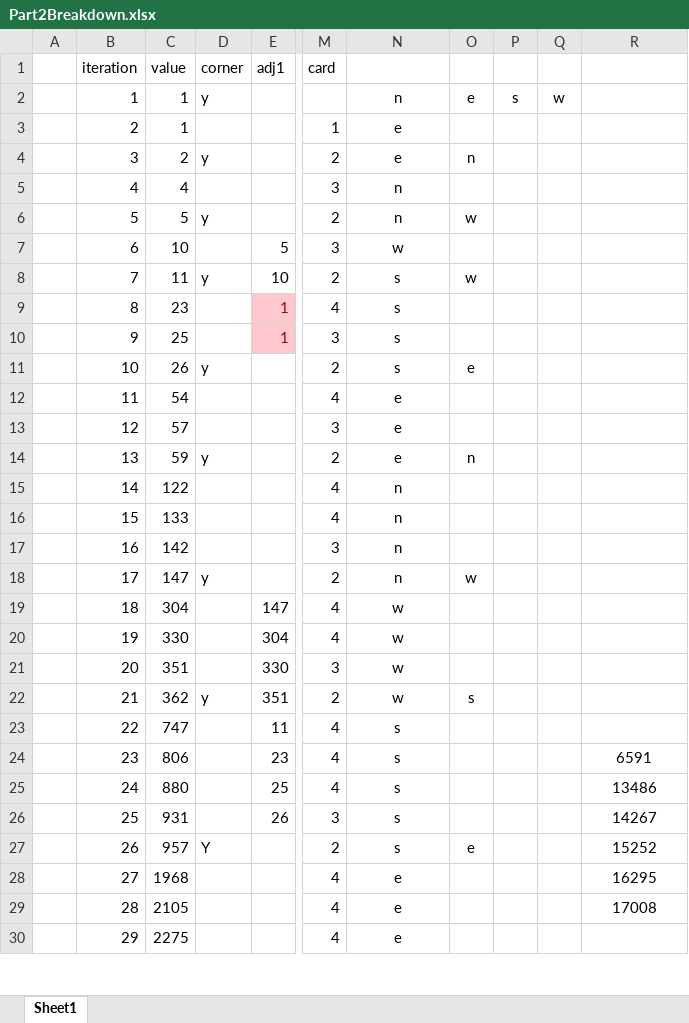
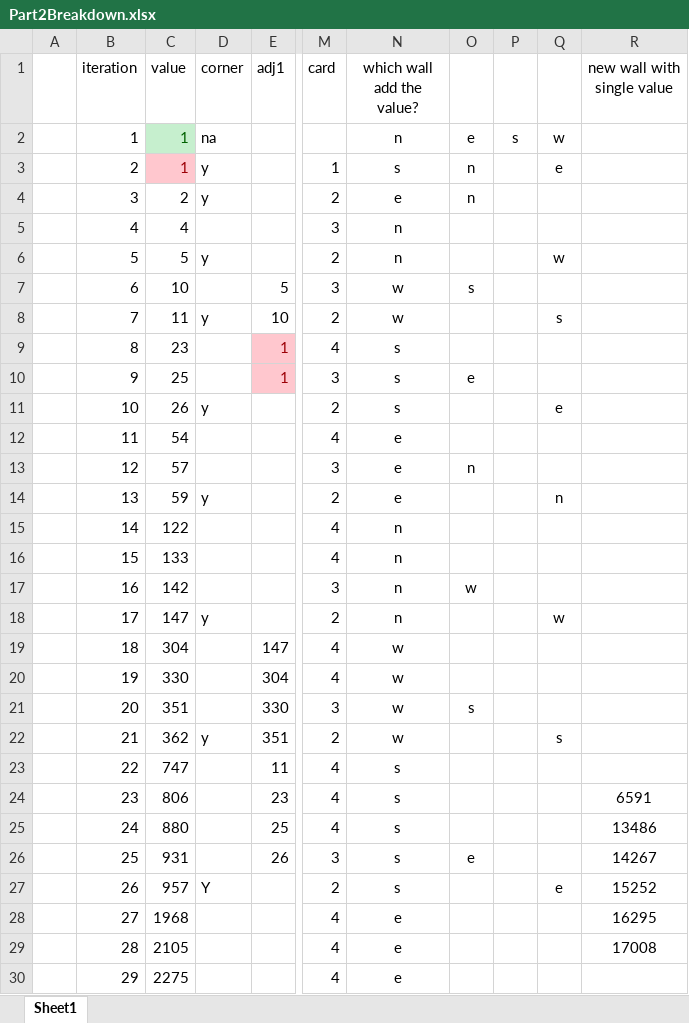
Before and after one commit to thomasbtatum/aoc2017-prob3, an Excel workbook: AdventOfCode2017Day3/notes/Part2Breakdown.xlsx, sheet Sheet1, drawn as a sheet; only a part is shown, gaps mark what is left out; values as stored, in another font and other column widths than the file's, no borders; the diff covers the shown part only; the diff names each change by its address in the sheet, - before the commit and + after, or states it on an @@ line.

Commit message:
more notes

```diff
--- a/AdventOfCode2017Day3/notes/Part2Breakdown.xlsx (sheet Sheet1)
+++ b/AdventOfCode2017Day3/notes/Part2Breakdown.xlsx (sheet Sheet1)
-N1: (empty)
+N1: which wall add the value?
-R1: (empty)
+R1: new wall with single value
@@ C2 fill: none → #C6EFCE, text colour: black → #006100 @@
-D2 (corner): y
+D2 (corner): na
@@ C3 fill: none → #FFC7CE, text colour: black → #9C0006 @@
-D3 (corner): (empty)
+D3 (corner): y
-N3 (which wall add the value?): e
+N3 (which wall add the value?): s
-O3: (empty)
+O3: n
-Q3: (empty)
+Q3: e
-O6: w
+O6: (empty)
-Q6: (empty)
+Q6: w
-O7: (empty)
+O7: s
-N8 (which wall add the value?): s
+N8 (which wall add the value?): w
-O8: w
+O8: (empty)
-Q8: (empty)
+Q8: s
-O10: (empty)
+O10: e
-O11: e
+O11: (empty)
-Q11: (empty)
+Q11: e
-O13: (empty)
+O13: n
-O14: n
+O14: (empty)
-Q14: (empty)
+Q14: n
-O17: (empty)
+O17: w
-O18: w
+O18: (empty)
-Q18: (empty)
+Q18: w
-O21: (empty)
+O21: s
-O22: s
+O22: (empty)
-Q22: (empty)
+Q22: s
-O26: (empty)
+O26: e
-O27: e
+O27: (empty)
-Q27: (empty)
+Q27: e
```
Also changed, not shown: 9 edited cells elsewhere in this sheet.
